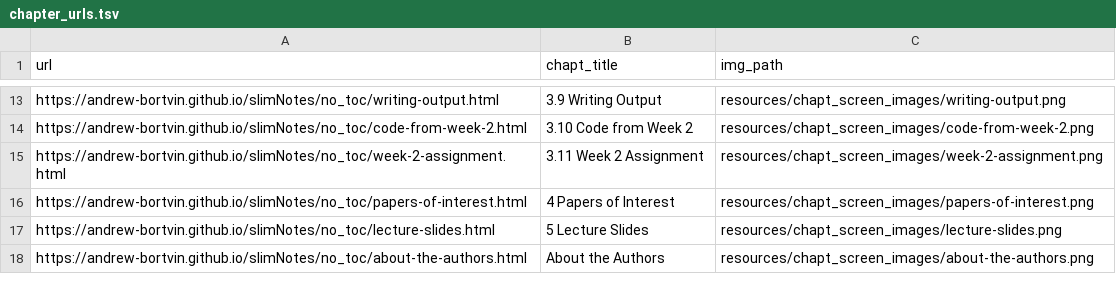
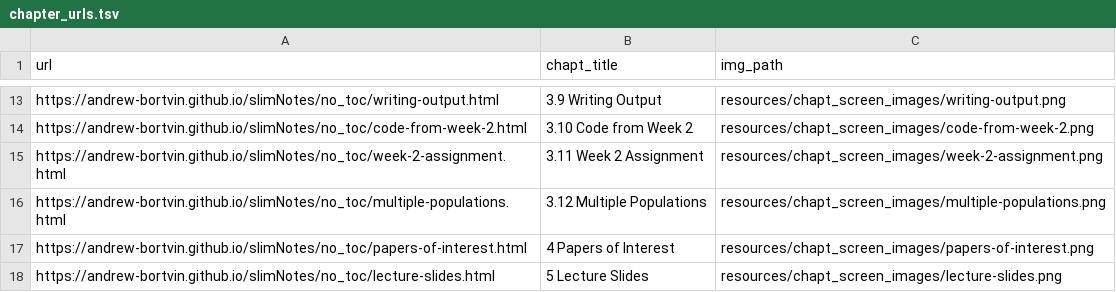
Before and after one commit to andrew-bortvin/slimNotes, a TSV file: resources/chapt_screen_images/chapter_urls.tsv, drawn as a sheet; only a part is shown, gaps mark what is left out; the shorter side is filled out with more unchanged rows; the diff names each change by its address in the sheet, - before the commit and + after, or states it on an @@ line.

```diff
--- a/resources/chapt_screen_images/chapter_urls.tsv
+++ b/resources/chapt_screen_images/chapter_urls.tsv
+row 16: https://andrew-bortvin.github.io/slimNotes/no_toc/multiple-populations.html | 3.12 Multiple Populations | resources/chapt_screen_images/multiple-populations.png
```
Also changed, not shown: 38 other files.
